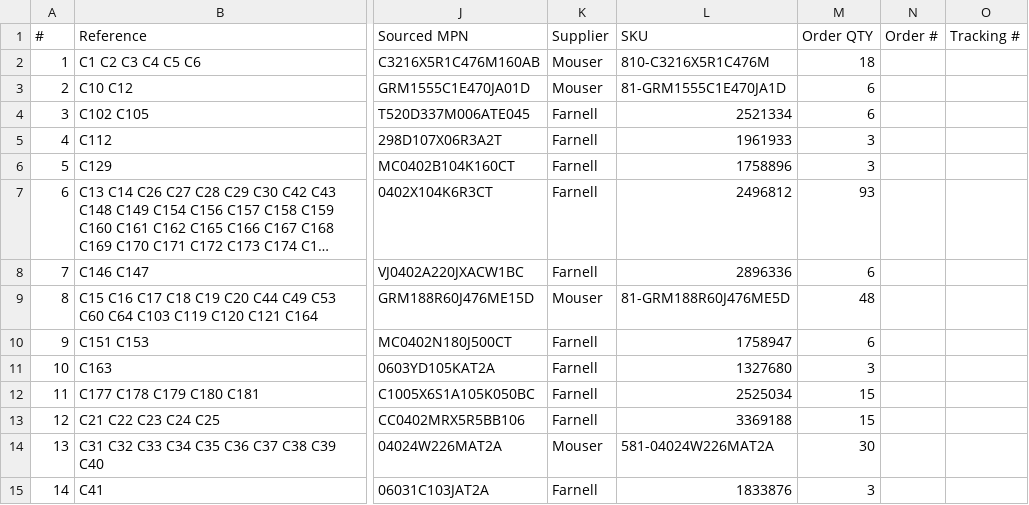
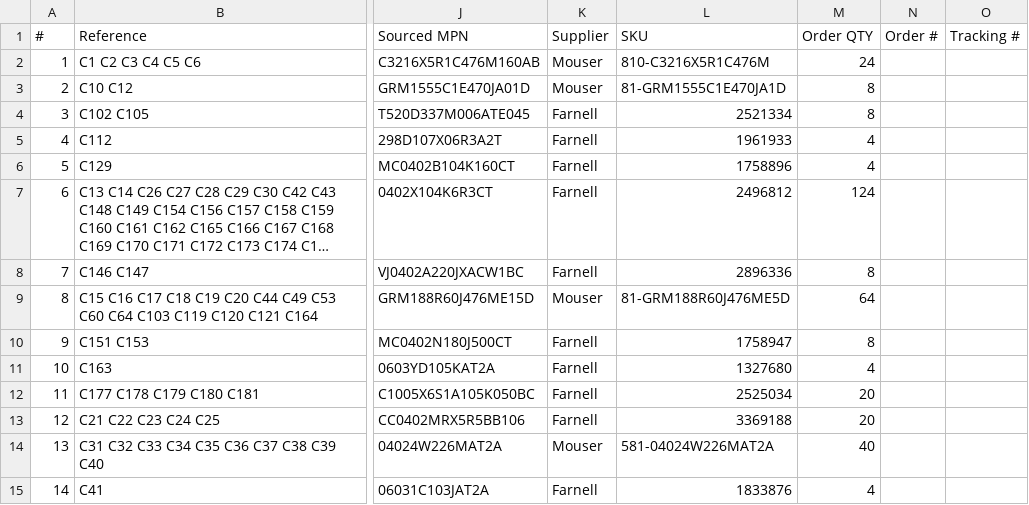
Before and after one commit to antmicro/rdimm-ddr5-tester, a CSV file: doc/data-center-rdimm-ddr5-tester-BOM-populated.csv, drawn as a sheet; only a part is shown, gaps mark what is left out; long unchanged cells end in …; the diff covers the shown part only; the diff names each change by its address in the sheet, - before the commit and + after, or states it on an @@ line.

```diff
--- a/doc/data-center-rdimm-ddr5-tester-BOM-populated.csv
+++ b/doc/data-center-rdimm-ddr5-tester-BOM-populated.csv
-M2 (Order QTY): 18
+M2 (Order QTY): 24
-M3:M4 (Order QTY): 6
+M3:M4 (Order QTY): 8
-M5:M6 (Order QTY): 3
+M5:M6 (Order QTY): 4
-M7 (Order QTY): 93
+M7 (Order QTY): 124
-M8 (Order QTY): 6
+M8 (Order QTY): 8
-M9 (Order QTY): 48
+M9 (Order QTY): 64
-M10 (Order QTY): 6
+M10 (Order QTY): 8
-M11 (Order QTY): 3
+M11 (Order QTY): 4
-M12:M13 (Order QTY): 15
+M12:M13 (Order QTY): 20
-M14 (Order QTY): 30
+M14 (Order QTY): 40
-M15 (Order QTY): 3
+M15 (Order QTY): 4
```
Also changed, not shown: 3 added rows, 130 edited cells and row numbers in column A elsewhere in this file, 1 other file.
